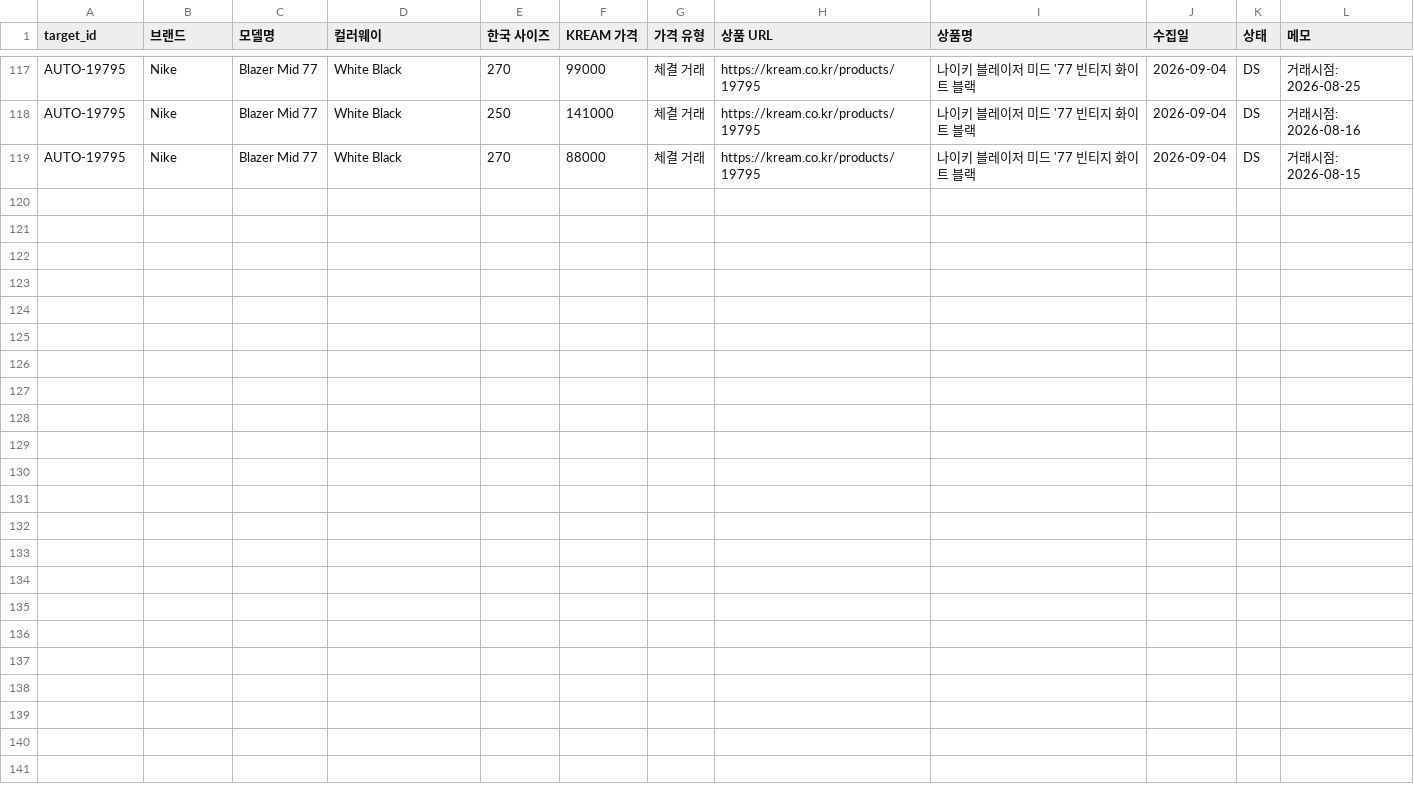
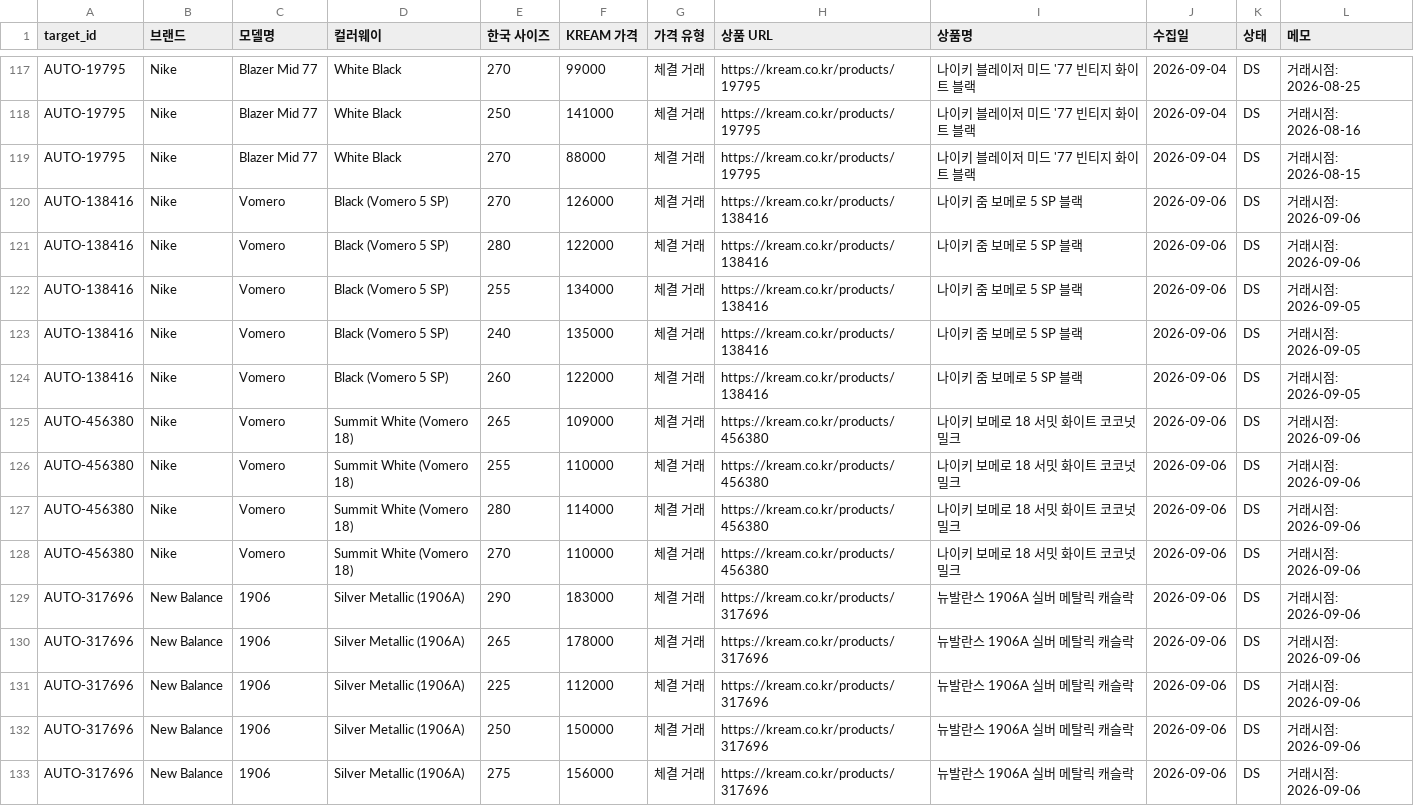
Before and after one commit to hamyeon/be-ai, a CSV file: backend/src/main/resources/data/kream_normalized.csv, drawn as a sheet; only a part is shown, gaps mark what is left out; the diff names each change by its address in the sheet, - before the commit and + after, or states it on an @@ line.

Commit message:
[feat/#93] KREAM 보메로·1906 참조 병합 - 프리미엄 6버킷, 계수 표본 1,257건
- 재크롤 수확: 보메로 5 SP 블랙·보메로 18 서밋화이트·1906A 실버(체결 15건 사용)
- 보메로는 5(패션)·18(러닝)을 한 참조 풀로 합침 - 당근 '보메로' 매물이 두 라인
  혼합이라 분자·분모 모집단을 맞추기 위함. (W) 보메로는 성별 규칙으로 제외
- 보메로 색상 프리미엄 신규(블랙 1.07/화이트 0.93), 계수 표본 확대
  (DS 229건·S 67건·ALL 1,257건 - 값은 안정 유지)

```diff
--- a/backend/src/main/resources/data/kream_normalized.csv
+++ b/backend/src/main/resources/data/kream_normalized.csv
+row 120: AUTO-138416 | Nike | Vomero | Black (Vomero 5 SP) | 270 | 126000 | 체결 거래 | https://kream.co.kr/products/138416 | 나이키 줌 보메로 5 SP 블랙 | 2026-09-06 | DS | 거래시점: 2026-09-06
+row 121: AUTO-138416 | Nike | Vomero | Black (Vomero 5 SP) | 280 | 122000 | 체결 거래 | https://kream.co.kr/products/138416 | 나이키 줌 보메로 5 SP 블랙 | 2026-09-06 | DS | 거래시점: 2026-09-06
+row 122: AUTO-138416 | Nike | Vomero | Black (Vomero 5 SP) | 255 | 134000 | 체결 거래 | https://kream.co.kr/products/138416 | 나이키 줌 보메로 5 SP 블랙 | 2026-09-06 | DS | 거래시점: 2026-09-05
+row 123: AUTO-138416 | Nike | Vomero | Black (Vomero 5 SP) | 240 | 135000 | 체결 거래 | https://kream.co.kr/products/138416 | 나이키 줌 보메로 5 SP 블랙 | 2026-09-06 | DS | 거래시점: 2026-09-05
+row 124: AUTO-138416 | Nike | Vomero | Black (Vomero 5 SP) | 260 | 122000 | 체결 거래 | https://kream.co.kr/products/138416 | 나이키 줌 보메로 5 SP 블랙 | 2026-09-06 | DS | 거래시점: 2026-09-05
+row 125: AUTO-456380 | Nike | Vomero | Summit White (Vomero 18) | 265 | 109000 | 체결 거래 | https://kream.co.kr/products/456380 | 나이키 보메로 18 서밋 화이트 코코넛 밀크 | 2026-09-06 | DS | 거래시점: 2026-09-06
+row 126: AUTO-456380 | Nike | Vomero | Summit White (Vomero 18) | 255 | 110000 | 체결 거래 | https://kream.co.kr/products/456380 | 나이키 보메로 18 서밋 화이트 코코넛 밀크 | 2026-09-06 | DS | 거래시점: 2026-09-06
+row 127: AUTO-456380 | Nike | Vomero | Summit White (Vomero 18) | 280 | 114000 | 체결 거래 | https://kream.co.kr/products/456380 | 나이키 보메로 18 서밋 화이트 코코넛 밀크 | 2026-09-06 | DS | 거래시점: 2026-09-06
+row 128: AUTO-456380 | Nike | Vomero | Summit White (Vomero 18) | 270 | 110000 | 체결 거래 | https://kream.co.kr/products/456380 | 나이키 보메로 18 서밋 화이트 코코넛 밀크 | 2026-09-06 | DS | 거래시점: 2026-09-06
+row 129: AUTO-317696 | New Balance | 1906 | Silver Metallic (1906A) | 290 | 183000 | 체결 거래 | https://kream.co.kr/products/317696 | 뉴발란스 1906A 실버 메탈릭 캐슬락 | 2026-09-06 | DS | 거래시점: 2026-09-06
+row 130: AUTO-317696 | New Balance | 1906 | Silver Metallic (1906A) | 265 | 178000 | 체결 거래 | https://kream.co.kr/products/317696 | 뉴발란스 1906A 실버 메탈릭 캐슬락 | 2026-09-06 | DS | 거래시점: 2026-09-06
+row 131: AUTO-317696 | New Balance | 1906 | Silver Metallic (1906A) | 225 | 112000 | 체결 거래 | https://kream.co.kr/products/317696 | 뉴발란스 1906A 실버 메탈릭 캐슬락 | 2026-09-06 | DS | 거래시점: 2026-09-06
+row 132: AUTO-317696 | New Balance | 1906 | Silver Metallic (1906A) | 250 | 150000 | 체결 거래 | https://kream.co.kr/products/317696 | 뉴발란스 1906A 실버 메탈릭 캐슬락 | 2026-09-06 | DS | 거래시점: 2026-09-06
+row 133: AUTO-317696 | New Balance | 1906 | Silver Metallic (1906A) | 275 | 156000 | 체결 거래 | https://kream.co.kr/products/317696 | 뉴발란스 1906A 실버 메탈릭 캐슬락 | 2026-09-06 | DS | 거래시점: 2026-09-06
```
Also changed, not shown: backend/src/main/resources/data/condition_rates.csv, backend/src/main/resources/data/kream_color_premiums.csv, 5 other files.
